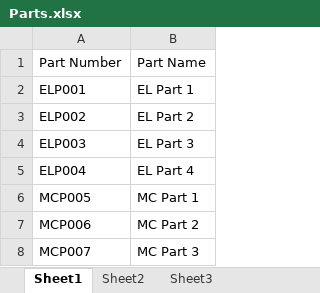
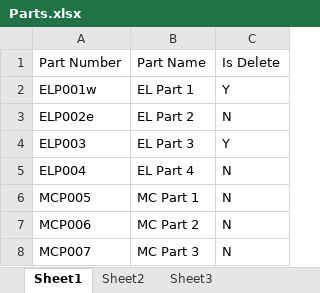
Before and after one commit to puneetdwd/SQIM, an Excel workbook: assets/formats/Parts.xlsx, sheet Sheet1, drawn as a sheet; values as stored, in another font and other column widths than the file's, no borders; the diff names each change by its address in the sheet, - before the commit and + after, or states it on an @@ line.

```diff
--- a/assets/formats/Parts.xlsx (sheet Sheet1)
+++ b/assets/formats/Parts.xlsx (sheet Sheet1)
+column C, rows 1-8: Is Delete | Y | N | Y | N | N | N | N
-A2: ELP001
+A2: ELP001w
-A3: ELP002
+A3: ELP002e
```
Also changed, not shown: 21 other files.
